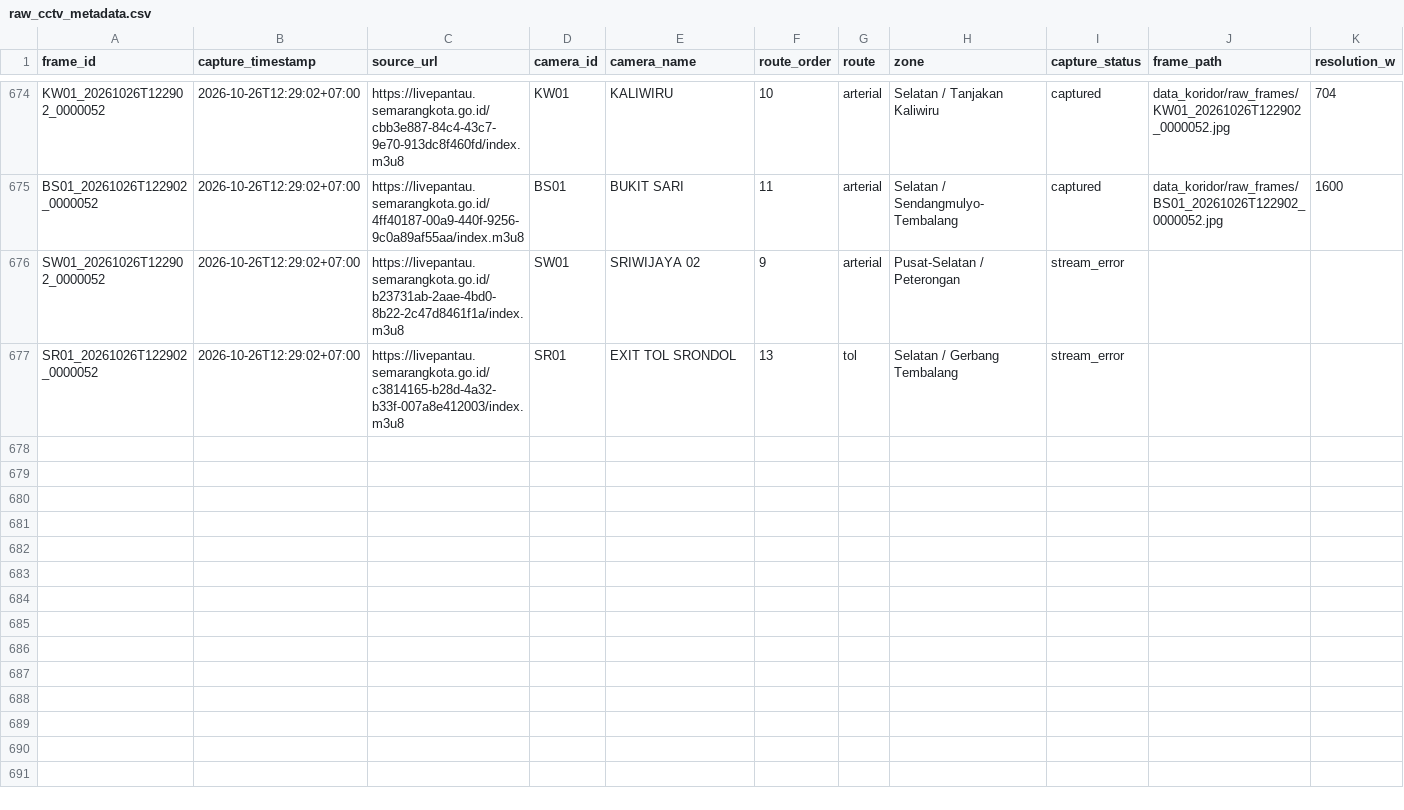
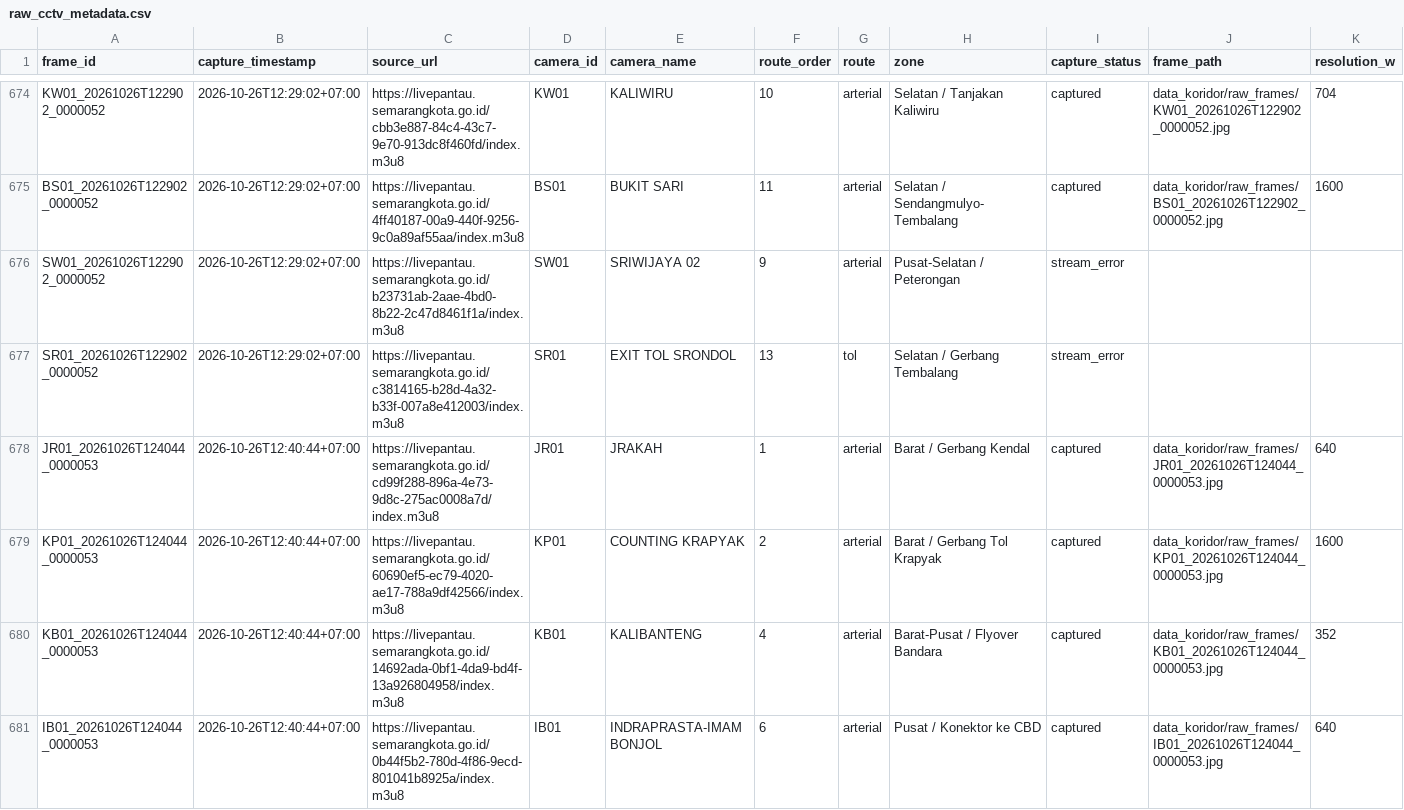
Before and after one commit to IlhamThrq/datamining_cctv_koridor_semarang, a CSV file: data_koridor/raw_cctv_metadata.csv, drawn as a sheet; only a part is shown, gaps mark what is left out; rows hold the shown columns only; the diff covers the shown part only; the diff names each change by its address in the sheet, - before the commit and + after, or states it on an @@ line.

```diff
--- a/data_koridor/raw_cctv_metadata.csv
+++ b/data_koridor/raw_cctv_metadata.csv
+row 678: JR01_20261026T124044_0000053 | 2026-10-26T12:40:44+07:00 | https://livepantau.semarangkota.go.id/cd99f288-896a-4e73-9d8c-275ac0008a7d/index.m3u8 | JR01 | JRAKAH | 1 | arterial | Barat / Gerbang Kendal | captured | data_koridor/raw_frames/JR01_20261026T124044_0000053.jpg | 640
+row 679: KP01_20261026T124044_0000053 | 2026-10-26T12:40:44+07:00 | https://livepantau.semarangkota.go.id/60690ef5-ec79-4020-ae17-788a9df42566/index.m3u8 | KP01 | COUNTING KRAPYAK | 2 | arterial | Barat / Gerbang Tol Krapyak | captured | data_koridor/raw_frames/KP01_20261026T124044_0000053.jpg | 1600
+row 680: KB01_20261026T124044_0000053 | 2026-10-26T12:40:44+07:00 | https://livepantau.semarangkota.go.id/14692ada-0bf1-4da9-bd4f-13a926804958/index.m3u8 | KB01 | KALIBANTENG | 4 | arterial | Barat-Pusat / Flyover Bandara | captured | data_koridor/raw_frames/KB01_20261026T124044_0000053.jpg | 352
+row 681: IB01_20261026T124044_0000053 | 2026-10-26T12:40:44+07:00 | https://livepantau.semarangkota.go.id/0b44f5b2-780d-4f86-9ecd-801041b8925a/index.m3u8 | IB01 | INDRAPRASTA-IMAM BONJOL | 6 | arterial | Pusat / Konektor ke CBD | captured | data_koridor/raw_frames/IB01_20261026T124044_0000053.jpg | 640
```
Also changed, not shown: 9 added rows elsewhere in this file, 8 other files.
